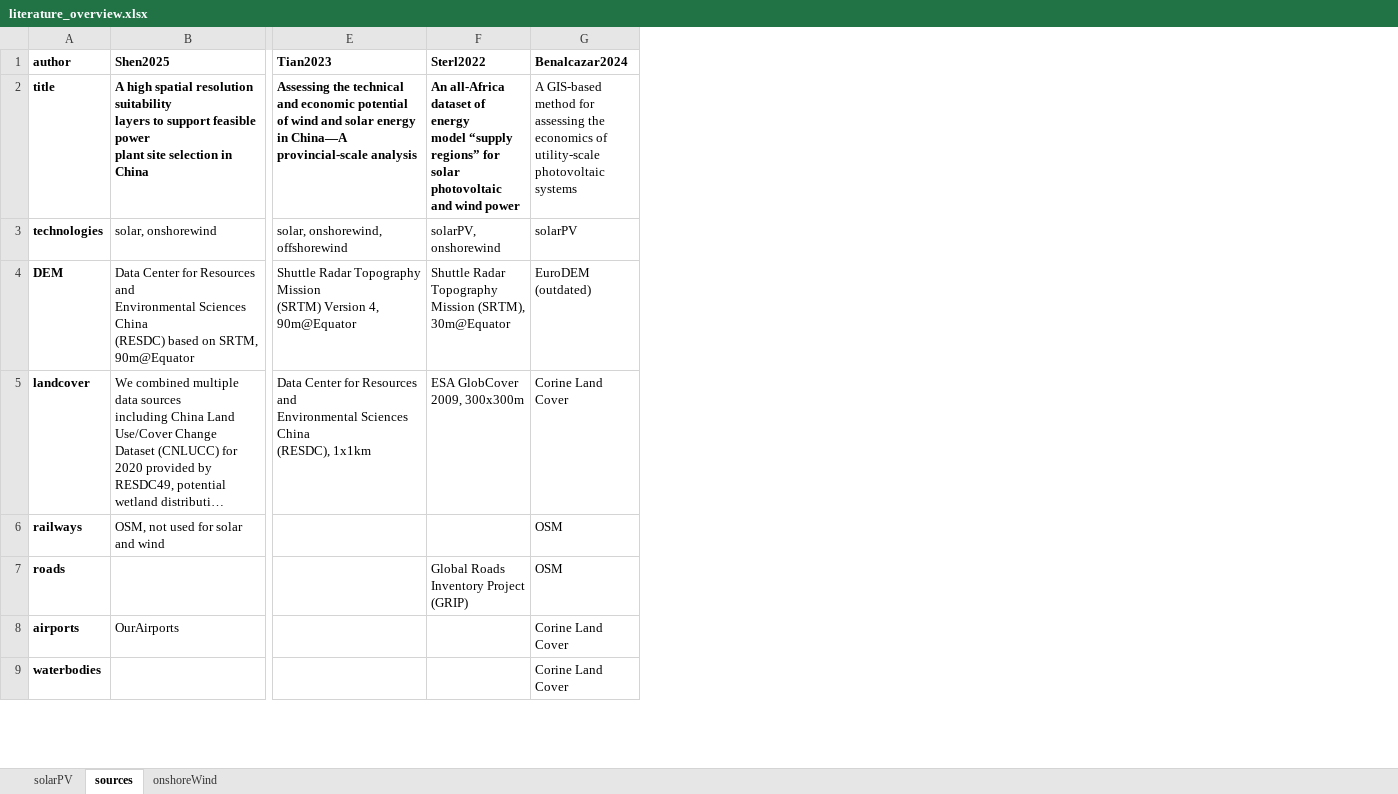
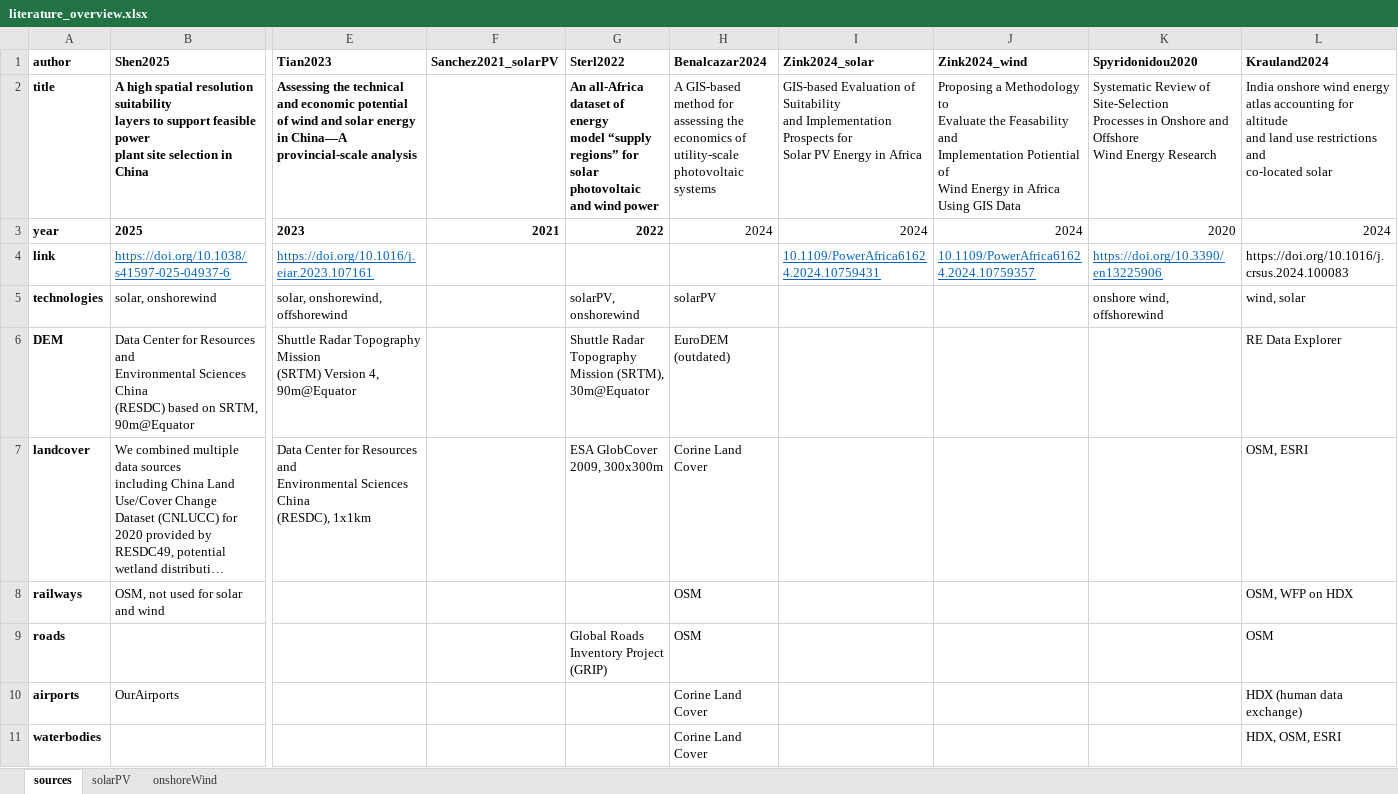
Before and after one commit to DEA-GE/LAVA, an Excel workbook: docs/assets/literature_overview.xlsx, sheet sources, drawn as a sheet; only a part is shown, gaps mark what is left out; long unchanged cells end in …; values as stored, in another font and other column widths than the file's, no borders; addresses are those after the commit; rows hold the shown columns only; ↵ is a line break in a cell; the diff names each change by its address in the sheet, - before the commit and + after, or states it on an @@ line.

```diff
--- a/docs/assets/literature_overview.xlsx (sheet sources)
+++ b/docs/assets/literature_overview.xlsx (sheet sources)
@@ sheet tab order changed: sources | solarPV | onshoreWind @@
+column F (Sanchez2021_solarPV), empty
+column I (Zink2024_solar), row 2: GIS-based Evaluation of Suitability ↵ and Implementation Prospects for ↵ Solar PV Energy in Africa
+column J (Zink2024_wind), row 2: Proposing a Methodology to ↵ Evaluate the Feasability and ↵ Implementation Potiential of ↵ Wind Energy in Africa Using GIS Data
+column K (Spyridonidou2020), row 2: Systematic Review of Site-Selection ↵ Processes in Onshore and Offshore ↵ Wind Energy Research; row 5: onshore wind, offshorewind
+column L (Krauland2024), row 2: India onshore wind energy ↵ atlas accounting for altitude ↵ and land use restrictions and ↵ co-located solar; rows 5-11: wind, solar | RE Data Explorer | OSM, ESRI | OSM, WFP on HDX | OSM | HDX (human data exchange) | HDX, OSM, ESRI
+row 3: year | 2025 | 2023 | 2021 | 2022 | 2024 | 2024 | 2024 | 2020 | 2024
+row 4: link | https://doi.org/10.1038/s41597-025-04937-6 | https://doi.org/10.1016/j.eiar.2023.107161 |  |  |  | 10.1109/PowerAfrica61624.2024.10759431 | 10.1109/PowerAfrica61624.2024.10759357 | https://doi.org/10.3390/en13225906 | https://doi.org/10.1016/j.crsus.2024.100083
```
Also changed, not shown: sheet onshoreWind, sheet solarPV, charts or pictures, 1 other file.
